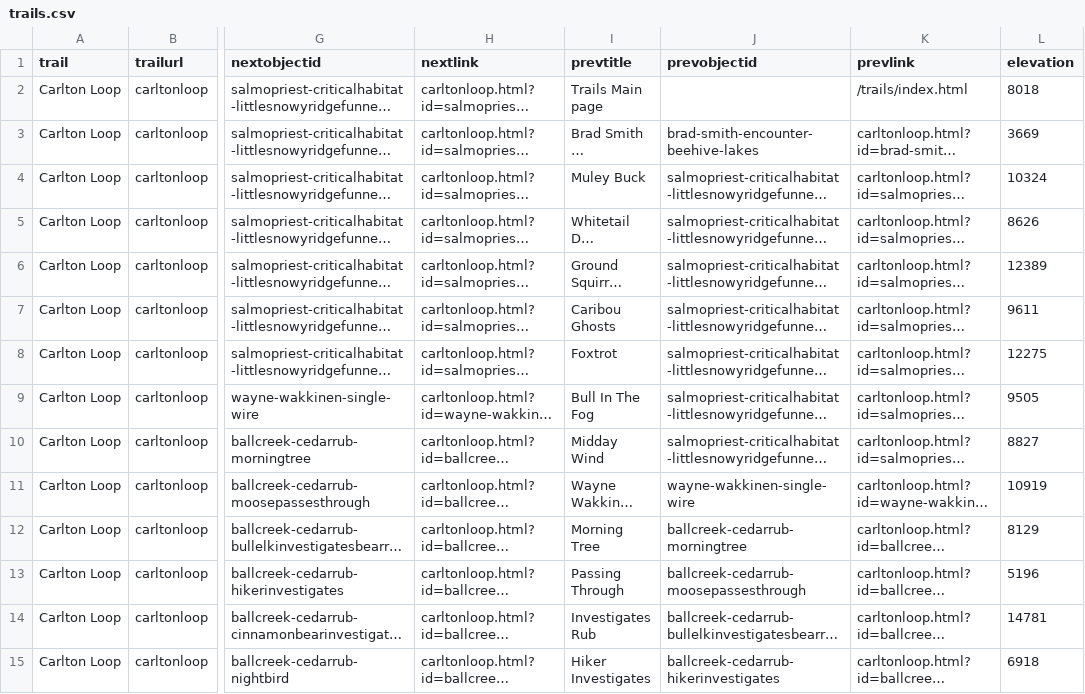
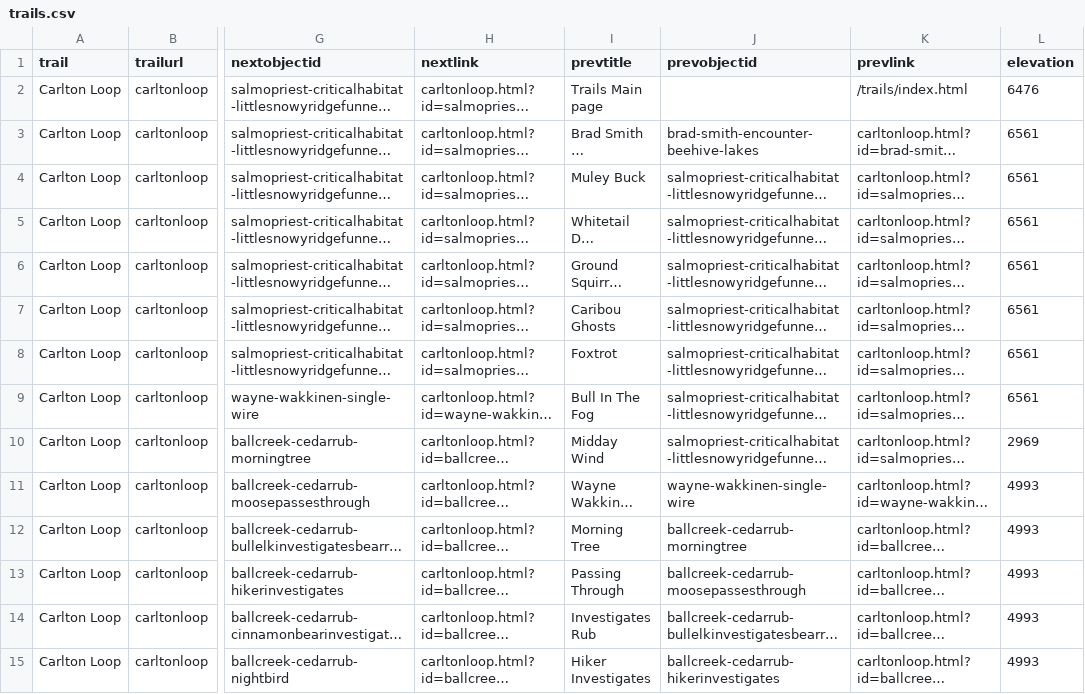
Before and after one commit to thecdil/storying_combined, a CSV file: _data/trails.csv, drawn as a sheet; only a part is shown, gaps mark what is left out; long unchanged cells end in …; the diff covers the shown part only; the diff names each change by its address in the sheet, - before the commit and + after, or states it on an @@ line.

Commit message:
new elevation figures

```diff
--- a/_data/trails.csv
+++ b/_data/trails.csv
-L2 (elevation): 8018
+L2 (elevation): 6476
-L3 (elevation): 3669
+L3 (elevation): 6561
-L4 (elevation): 10324
+L4 (elevation): 6561
-L5 (elevation): 8626
+L5 (elevation): 6561
-L6 (elevation): 12389
+L6 (elevation): 6561
-L7 (elevation): 9611
+L7 (elevation): 6561
-L8 (elevation): 12275
+L8 (elevation): 6561
-L9 (elevation): 9505
+L9 (elevation): 6561
-L10 (elevation): 8827
+L10 (elevation): 2969
-L11 (elevation): 10919
+L11 (elevation): 4993
-L12 (elevation): 8129
+L12 (elevation): 4993
-L13 (elevation): 5196
+L13 (elevation): 4993
-L14 (elevation): 14781
+L14 (elevation): 4993
-L15 (elevation): 6918
+L15 (elevation): 4993
```
Also changed, not shown: 88 edited cells elsewhere in this file.
